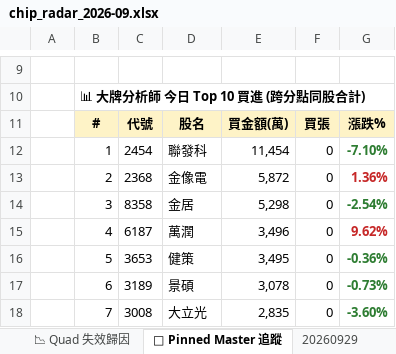
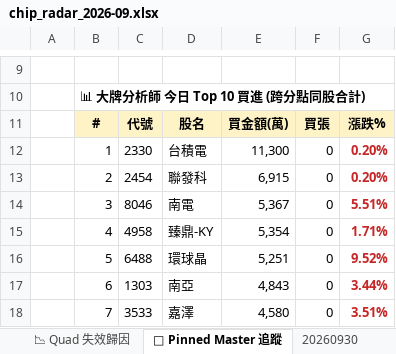
Before and after one commit to EdwardYY1224/CHIP_RADAR_TW, an Excel workbook: data/reports/chip_radar_2026-09.xlsx, sheet 📌 Pinned Master 追蹤, drawn as a sheet; only a part is shown, gaps mark what is left out; values as stored, in another font and other column widths than the file's, no borders; the diff covers the shown part only; the diff names each change by its address in the sheet, - before the commit and + after, or states it on an @@ line.

```diff
--- a/data/reports/chip_radar_2026-09.xlsx (sheet 📌 Pinned Master 追蹤)
+++ b/data/reports/chip_radar_2026-09.xlsx (sheet 📌 Pinned Master 追蹤)
+sheet tab: 20260930
-C12: 2454
+C12: 2330
-D12: 聯發科
+D12: 台積電
-E12: 11,454
+E12: 11,300
-G12: -7.10%
+G12: 0.20%
-G12 text colour: #2E7D32
+G12 text colour: #C62828
-C13: 2368
+C13: 2454
-D13: 金像電
+D13: 聯發科
-E13: 5,872
+E13: 6,915
-G13: 1.36%
+G13: 0.20%
-C14: 8358
+C14: 8046
-D14: 金居
+D14: 南電
-E14: 5,298
+E14: 5,367
-G14: -2.54%
+G14: 5.51%
-G14 text colour: #2E7D32
+G14 text colour: #C62828
-C15: 6187
+C15: 4958
-D15: 萬潤
+D15: 臻鼎-KY
-E15: 3,496
+E15: 5,354
-G15: 9.62%
+G15: 1.71%
-C16: 3653
+C16: 6488
-D16: 健策
+D16: 環球晶
-E16: 3,495
+E16: 5,251
-G16: -0.36%
+G16: 9.52%
-G16:G18 text colour: #2E7D32
+G16:G18 text colour: #C62828
-C17: 3189
+C17: 1303
-D17: 景碩
+D17: 南亞
-E17: 3,078
+E17: 4,843
-G17: -0.73%
+G17: 3.44%
-C18: 3008
+C18: 3533
-D18: 大立光
+D18: 嘉澤
-E18: 2,835
+E18: 4,580
-G18: -3.60%
+G18: 3.51%
```
Also changed, not shown: 13 edited cells and cell formats elsewhere in this sheet, sheet 📋 今日 Dashboard, sheet 20260929, sheet 📱 手機摘要, data/reports/latest.xlsx, 26 other files.
